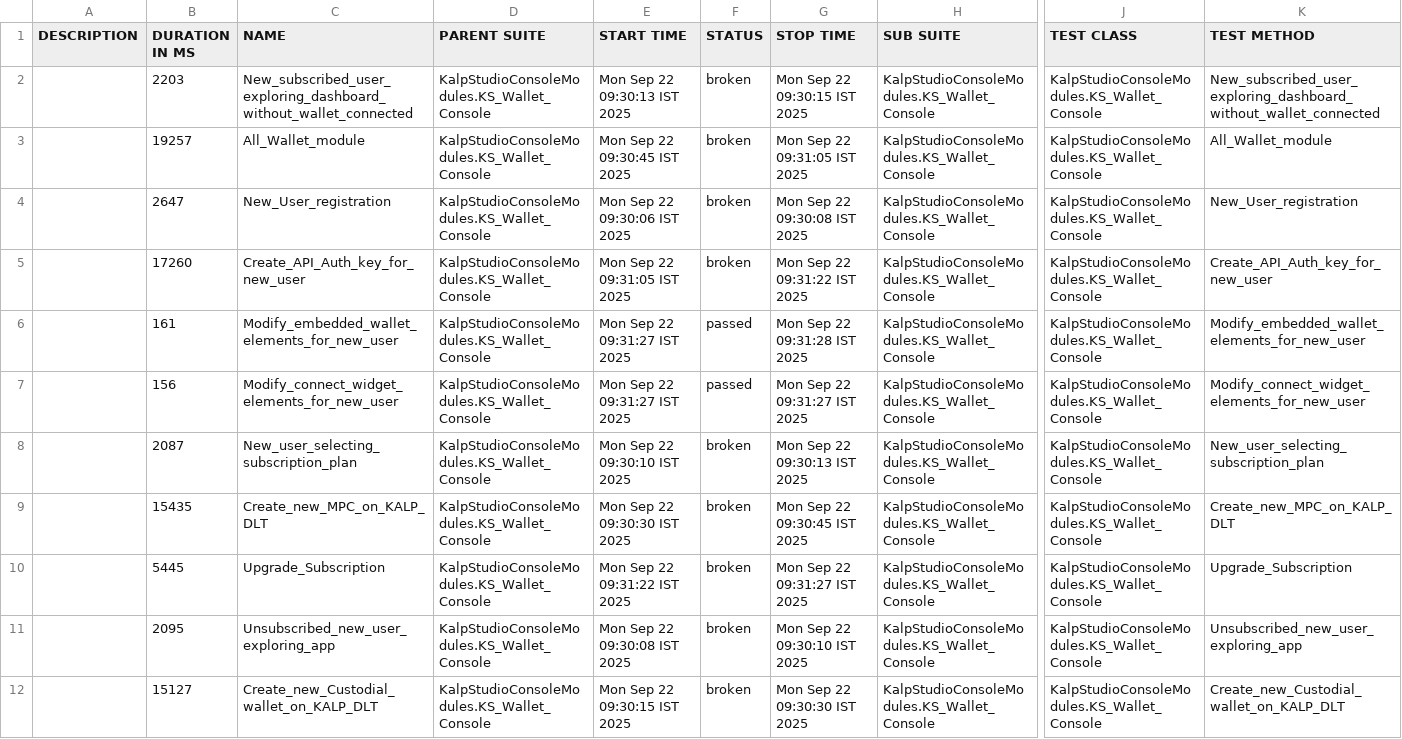
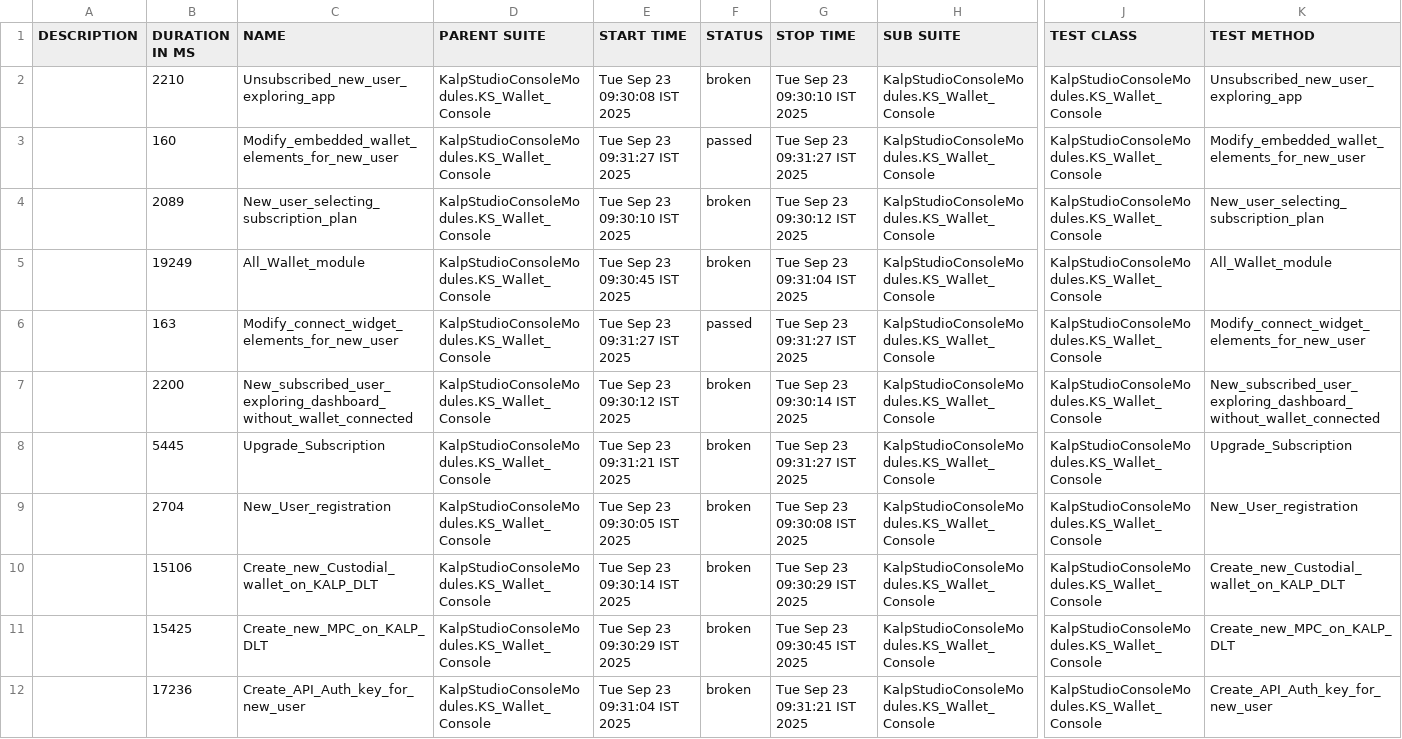
Before and after one commit to shahabp2e/Kalp-automation-allure-report, a CSV file: data/suites.csv, drawn as a sheet; only a part is shown, gaps mark what is left out; removed rows and columns are numbered as before the commit, all else as after; rows hold the shown columns only; the diff names each change by its address in the sheet, - before the commit and + after, or states it on an @@ line.

```diff
--- a/data/suites.csv
+++ b/data/suites.csv
+row 2:  | 2210 | Unsubscribed_new_user_exploring_app | KalpStudioConsoleModules.KS_Wallet_Console | Tue Sep 23 09:30:08 IST 2025 | broken | Tue Sep 23 09:30:10 IST 2025 | KalpStudioConsoleModules.KS_Wallet_Console | KalpStudioConsoleModules.KS_Wallet_Console | Unsubscribed_new_user_exploring_app
+row 3:  | 160 | Modify_embedded_wallet_elements_for_new_user | KalpStudioConsoleModules.KS_Wallet_Console | Tue Sep 23 09:31:27 IST 2025 | passed | Tue Sep 23 09:31:27 IST 2025 | KalpStudioConsoleModules.KS_Wallet_Console | KalpStudioConsoleModules.KS_Wallet_Console | Modify_embedded_wallet_elements_for_new_user
-B4 (DURATION IN MS): 2203
+B4 (DURATION IN MS): 2089
-C4 (NAME): New_subscribed_user_exploring_dashboard_without_wallet_connected
+C4 (NAME): New_user_selecting_subscription_plan
-E4 (START TIME): Mon Sep 22 09:30:13 IST 2025
+E4 (START TIME): Tue Sep 23 09:30:10 IST 2025
-G4 (STOP TIME): Mon Sep 22 09:30:15 IST 2025
+G4 (STOP TIME): Tue Sep 23 09:30:12 IST 2025
-K4 (TEST METHOD): New_subscribed_user_exploring_dashboard_without_wallet_connected
+K4 (TEST METHOD): New_user_selecting_subscription_plan
-B5 (DURATION IN MS): 19257
+B5 (DURATION IN MS): 19249
-E5 (START TIME): Mon Sep 22 09:30:45 IST 2025
+E5 (START TIME): Tue Sep 23 09:30:45 IST 2025
-G5 (STOP TIME): Mon Sep 22 09:31:05 IST 2025
+G5 (STOP TIME): Tue Sep 23 09:31:04 IST 2025
-row 4:  | 2647 | New_User_registration | KalpStudioConsoleModules.KS_Wallet_Console | Mon Sep 22 09:30:06 IST 2025 | broken | Mon Sep 22 09:30:08 IST 2025 | KalpStudioConsoleModules.KS_Wallet_Console | KalpStudioConsoleModules.KS_Wallet_Console | New_User_registration
-row 5:  | 17260 | Create_API_Auth_key_for_new_user | KalpStudioConsoleModules.KS_Wallet_Console | Mon Sep 22 09:31:05 IST 2025 | broken | Mon Sep 22 09:31:22 IST 2025 | KalpStudioConsoleModules.KS_Wallet_Console | KalpStudioConsoleModules.KS_Wallet_Console | Create_API_Auth_key_for_new_user
-row 6:  | 161 | Modify_embedded_wallet_elements_for_new_user | KalpStudioConsoleModules.KS_Wallet_Console | Mon Sep 22 09:31:27 IST 2025 | passed | Mon Sep 22 09:31:28 IST 2025 | KalpStudioConsoleModules.KS_Wallet_Console | KalpStudioConsoleModules.KS_Wallet_Console | Modify_embedded_wallet_elements_for_new_user
-B6 (DURATION IN MS): 156
+B6 (DURATION IN MS): 163
-E6 (START TIME): Mon Sep 22 09:31:27 IST 2025
+E6 (START TIME): Tue Sep 23 09:31:27 IST 2025
-G6 (STOP TIME): Mon Sep 22 09:31:27 IST 2025
+G6 (STOP TIME): Tue Sep 23 09:31:27 IST 2025
-B7 (DURATION IN MS): 2087
+B7 (DURATION IN MS): 2200
-C7 (NAME): New_user_selecting_subscription_plan
+C7 (NAME): New_subscribed_user_exploring_dashboard_without_wallet_connected
-E7 (START TIME): Mon Sep 22 09:30:10 IST 2025
+E7 (START TIME): Tue Sep 23 09:30:12 IST 2025
-G7 (STOP TIME): Mon Sep 22 09:30:13 IST 2025
+G7 (STOP TIME): Tue Sep 23 09:30:14 IST 2025
-K7 (TEST METHOD): New_user_selecting_subscription_plan
+K7 (TEST METHOD): New_subscribed_user_exploring_dashboard_without_wallet_connected
-row 9:  | 15435 | Create_new_MPC_on_KALP_DLT | KalpStudioConsoleModules.KS_Wallet_Console | Mon Sep 22 09:30:30 IST 2025 | broken | Mon Sep 22 09:30:45 IST 2025 | KalpStudioConsoleModules.KS_Wallet_Console | KalpStudioConsoleModules.KS_Wallet_Console | Create_new_MPC_on_KALP_DLT
-E8 (START TIME): Mon Sep 22 09:31:22 IST 2025
+E8 (START TIME): Tue Sep 23 09:31:21 IST 2025
-G8 (STOP TIME): Mon Sep 22 09:31:27 IST 2025
+G8 (STOP TIME): Tue Sep 23 09:31:27 IST 2025
-B9 (DURATION IN MS): 2095
+B9 (DURATION IN MS): 2704
-C9 (NAME): Unsubscribed_new_user_exploring_app
+C9 (NAME): New_User_registration
-E9 (START TIME): Mon Sep 22 09:30:08 IST 2025
+E9 (START TIME): Tue Sep 23 09:30:05 IST 2025
-G9 (STOP TIME): Mon Sep 22 09:30:10 IST 2025
+G9 (STOP TIME): Tue Sep 23 09:30:08 IST 2025
-K9 (TEST METHOD): Unsubscribed_new_user_exploring_app
+K9 (TEST METHOD): New_User_registration
-B10 (DURATION IN MS): 15127
+B10 (DURATION IN MS): 15106
-E10 (START TIME): Mon Sep 22 09:30:15 IST 2025
+E10 (START TIME): Tue Sep 23 09:30:14 IST 2025
-G10 (STOP TIME): Mon Sep 22 09:30:30 IST 2025
+G10 (STOP TIME): Tue Sep 23 09:30:29 IST 2025
+row 11:  | 15425 | Create_new_MPC_on_KALP_DLT | KalpStudioConsoleModules.KS_Wallet_Console | Tue Sep 23 09:30:29 IST 2025 | broken | Tue Sep 23 09:30:45 IST 2025 | KalpStudioConsoleModules.KS_Wallet_Console | KalpStudioConsoleModules.KS_Wallet_Console | Create_new_MPC_on_KALP_DLT
+row 12:  | 17236 | Create_API_Auth_key_for_new_user | KalpStudioConsoleModules.KS_Wallet_Console | Tue Sep 23 09:31:04 IST 2025 | broken | Tue Sep 23 09:31:21 IST 2025 | KalpStudioConsoleModules.KS_Wallet_Console | KalpStudioConsoleModules.KS_Wallet_Console | Create_API_Auth_key_for_new_user
```
Also changed, not shown: 37 other files.
